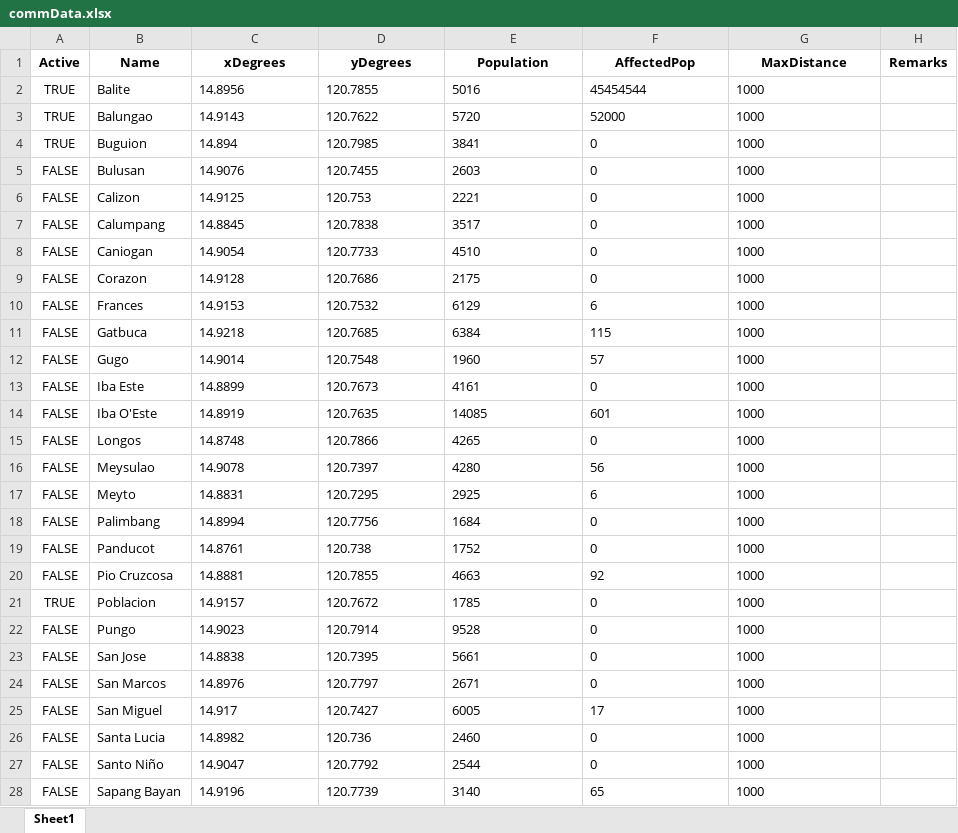
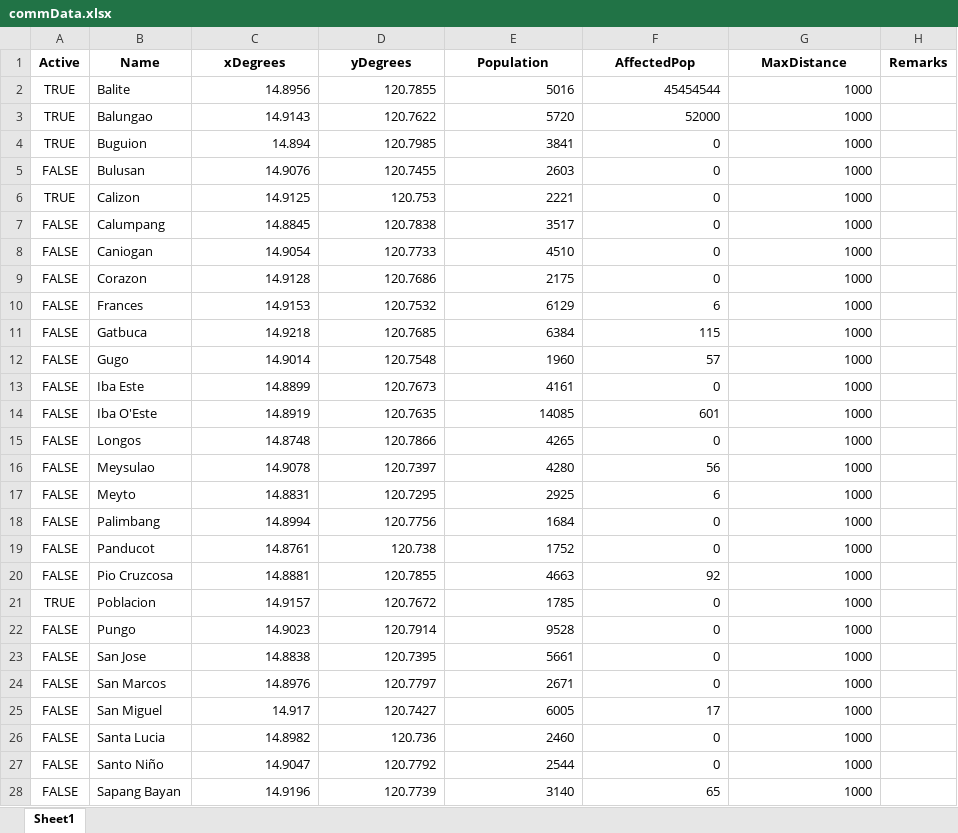
Before and after one commit to Lucianono/ShelterAlloc_Thesis, an Excel workbook: ProgramSrc/commData.xlsx, sheet Sheet1, drawn as a sheet; only a part is shown; values as stored, in another font and other column widths than the file's, no borders; the diff covers the shown part only; the diff names each change by its address in the sheet, - before the commit and + after, or states it on an @@ line.

```diff
--- a/ProgramSrc/commData.xlsx (sheet Sheet1)
+++ b/ProgramSrc/commData.xlsx (sheet Sheet1)
-C2:G28 alignment: left
+C2:G28 alignment: right
-A6 (Active): FALSE
+A6 (Active): TRUE
```
Also changed, not shown: cell formats elsewhere in this sheet, ProgramSrc/distance_matrix.xlsx, ProgramSrc/modelCommData.xlsx, 5 other files.
